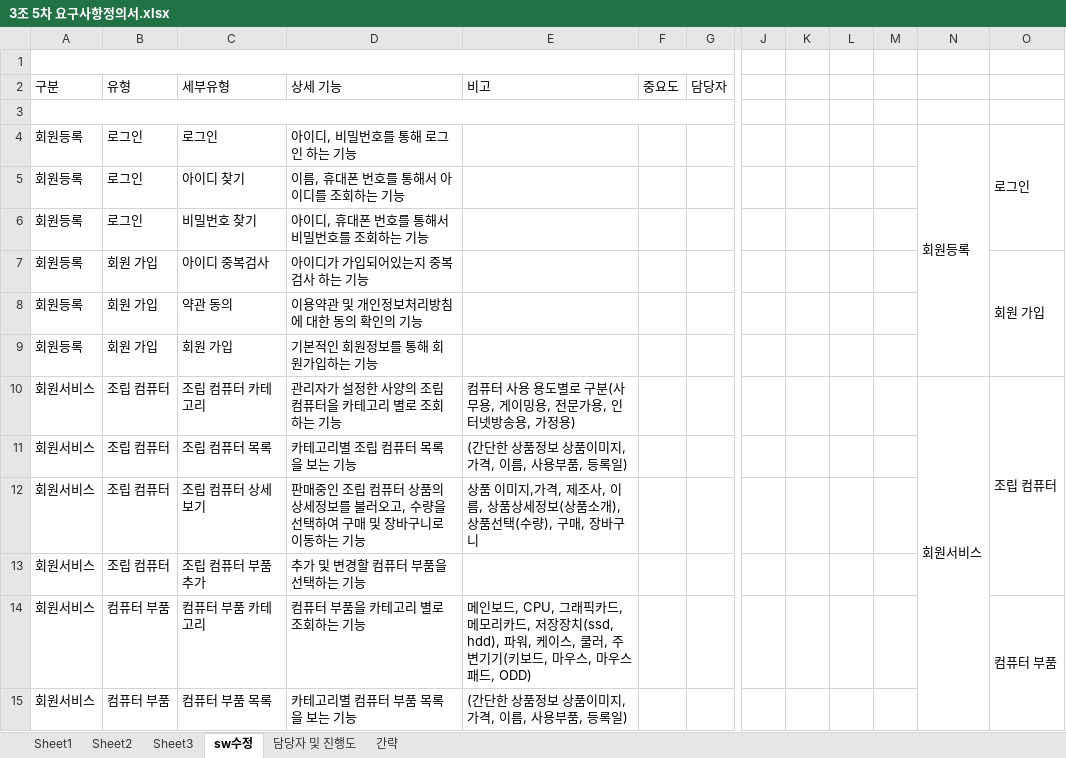
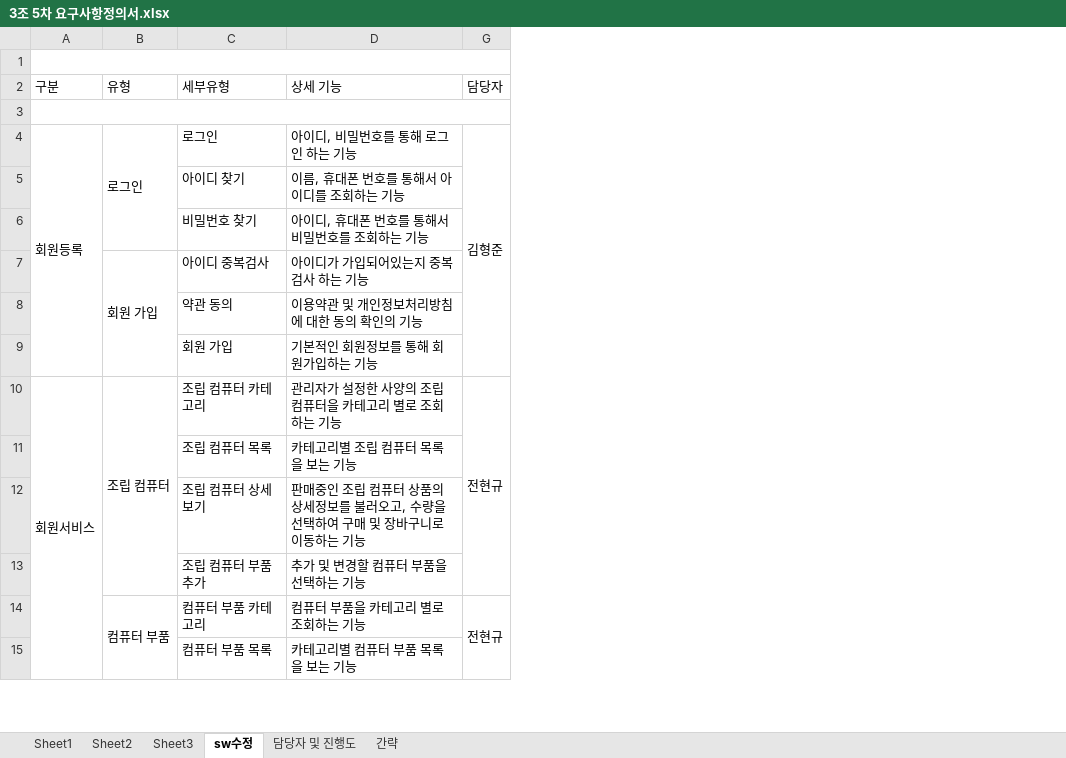
Before and after one commit to hhsw07/ezen-academy-projects, an Excel workbook: WebContent/발표/3조 5차 요구사항정의서.xlsx, sheet sw수정, drawn as a sheet; only a part is shown, gaps mark what is left out; values as stored, in another font and other column widths than the file's, no cell formats; charts and pictures not drawn; removed rows and columns are numbered as before the commit, all else as after; the diff covers the shown part only; the diff names each change by its address in the sheet, - before the commit and + after, or states it on an @@ line.

```diff
--- a/WebContent/발표/3조 5차 요구사항정의서.xlsx (sheet sw수정)
+++ b/WebContent/발표/3조 5차 요구사항정의서.xlsx (sheet sw수정)
@@ column E hidden, rows 2-15: 비고 |  |  |  |  |  |  |  | 컴퓨터 사용 용도별로 구분(사무용, 게이밍용, 전문가용, 인터넷방송용, 가정용) | (간단한 상품정보 상품이미지, 가격, 이름, 사용부품, 등록일) | 상품 이미지,가격, 제조사, 이름, 상품상세정보(상품소개), 상품선택(수량), 구매, 장바구니 |  | 메인보드, CPU, 그래픽카드, 메모리카드, 저장장치(ssd, hdd), 파워, 케이스, 쿨러, 주변기기(키보드, 마우스, 마우스패드, ODD) | (간단한 상품정보 상품이미지, 가격, 이름, 사용부품, 등록일) @@
@@ column F hidden, row 2: 중요도 @@
-column G, row 2: 담당자
+column G, rows 2-14: 담당자 |  | 김형준 |  |  |  |  |  | 전현규 |  |  |  | 전현규
-column J, empty
-column K, empty
-column L, empty
-column M, empty
-column N, rows 4-10: 회원등록 |  |  |  |  |  | 회원서비스
-column O, rows 4-14: 로그인 |  |  | 회원 가입 |  |  | 조립 컴퓨터 |  |  |  | 컴퓨터 부품
+A4:A9 merged
+B4:B6 merged
-A5:A9: 회원등록
+A5:A9: (empty)
-B5:B6: 로그인
+B5:B6: (empty)
+B7:B9 merged
-B8:B9: 회원 가입
+B8:B9: (empty)
+A10:A25 merged
+B10:B13 merged
-A11:A15: 회원서비스
+A11:A15: (empty)
-B11:B13: 조립 컴퓨터
+B11:B13: (empty)
+B14:B16 merged
-B15: 컴퓨터 부품
+B15: (empty)
```
Also changed, not shown: 36 edited cells and merged cells elsewhere in this sheet, sheet 담당자 및 진행도, sheet 간략, cell formats, charts or pictures, 1 other file.
